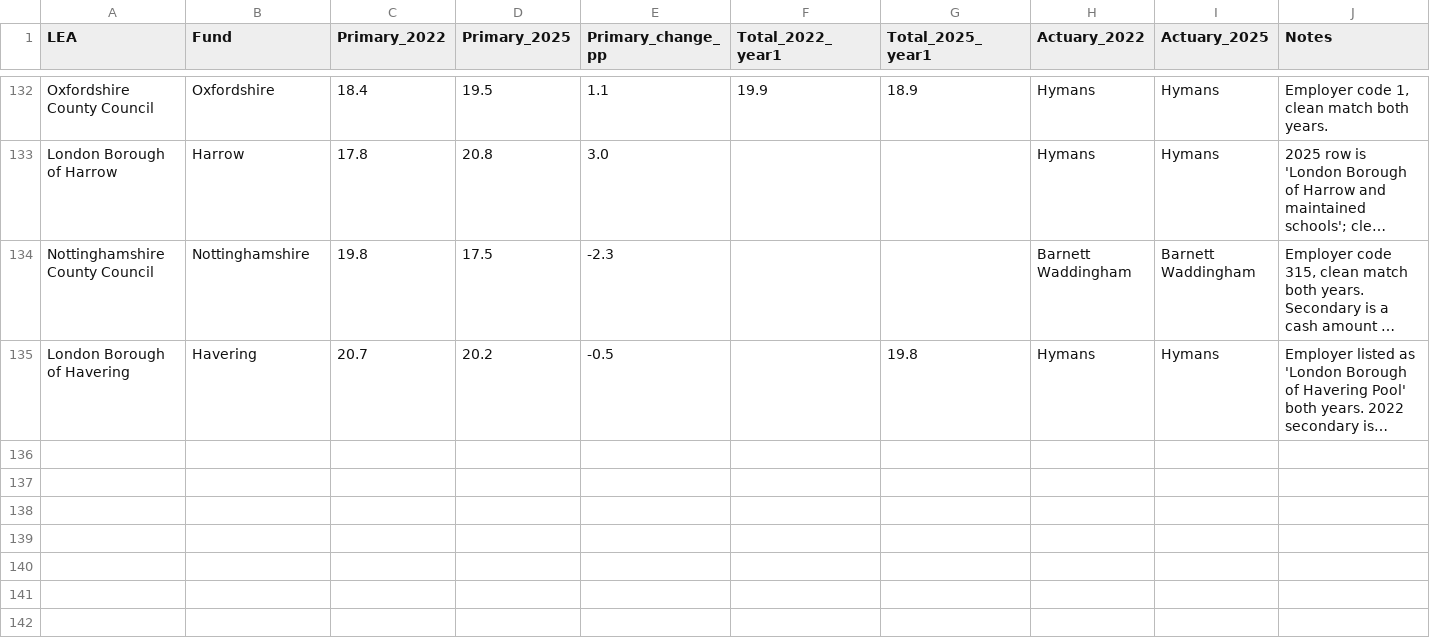
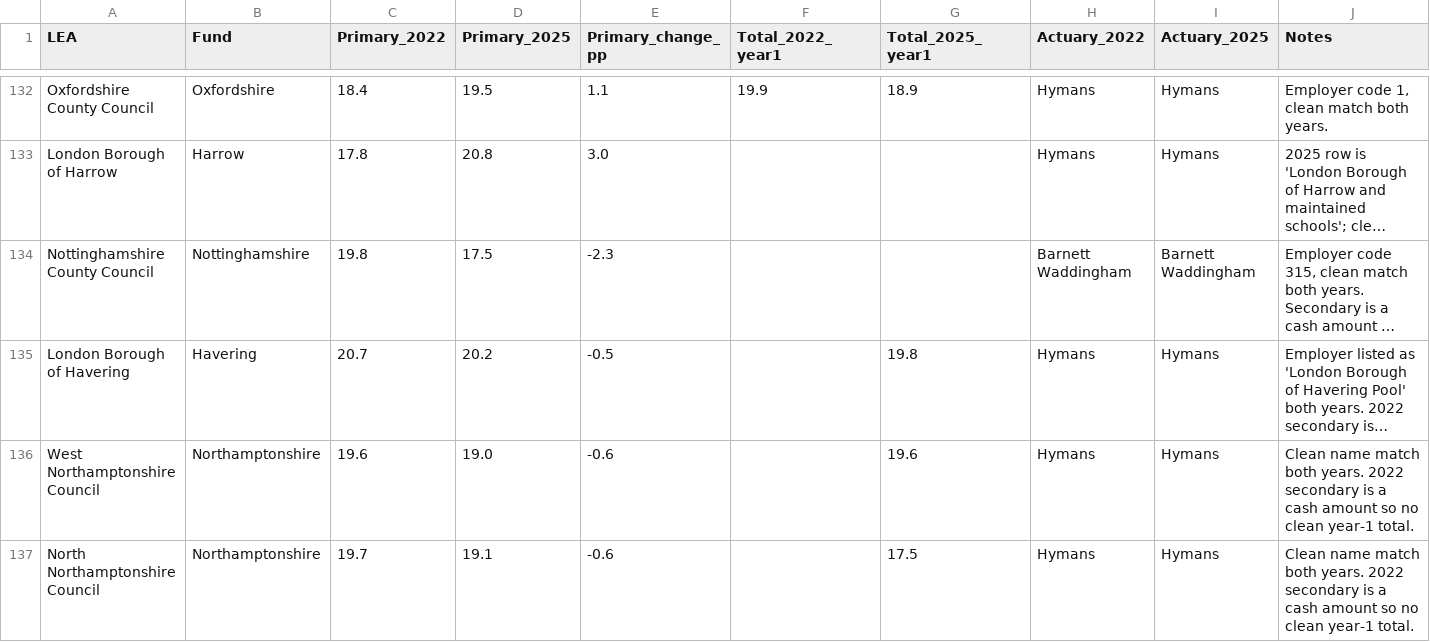
Before and after one commit to manjari2001/lgps, a CSV file: lea_specific_contribution_rates_PROGRESS.csv, drawn as a sheet; only a part is shown, gaps mark what is left out; long unchanged cells end in …; the diff names each change by its address in the sheet, - before the commit and + after, or states it on an @@ line.

```diff
--- a/lea_specific_contribution_rates_PROGRESS.csv
+++ b/lea_specific_contribution_rates_PROGRESS.csv
+row 136: West Northamptonshire Council | Northamptonshire | 19.6 | 19.0 | -0.6 |  | 19.6 | Hymans | Hymans | Clean name match both years. 2022 secondary is a cash amount so no clean year-1 total.
+row 137: North Northamptonshire Council | Northamptonshire | 19.7 | 19.1 | -0.6 |  | 17.5 | Hymans | Hymans | Clean name match both years. 2022 secondary is a cash amount so no clean year-1 total.
```
